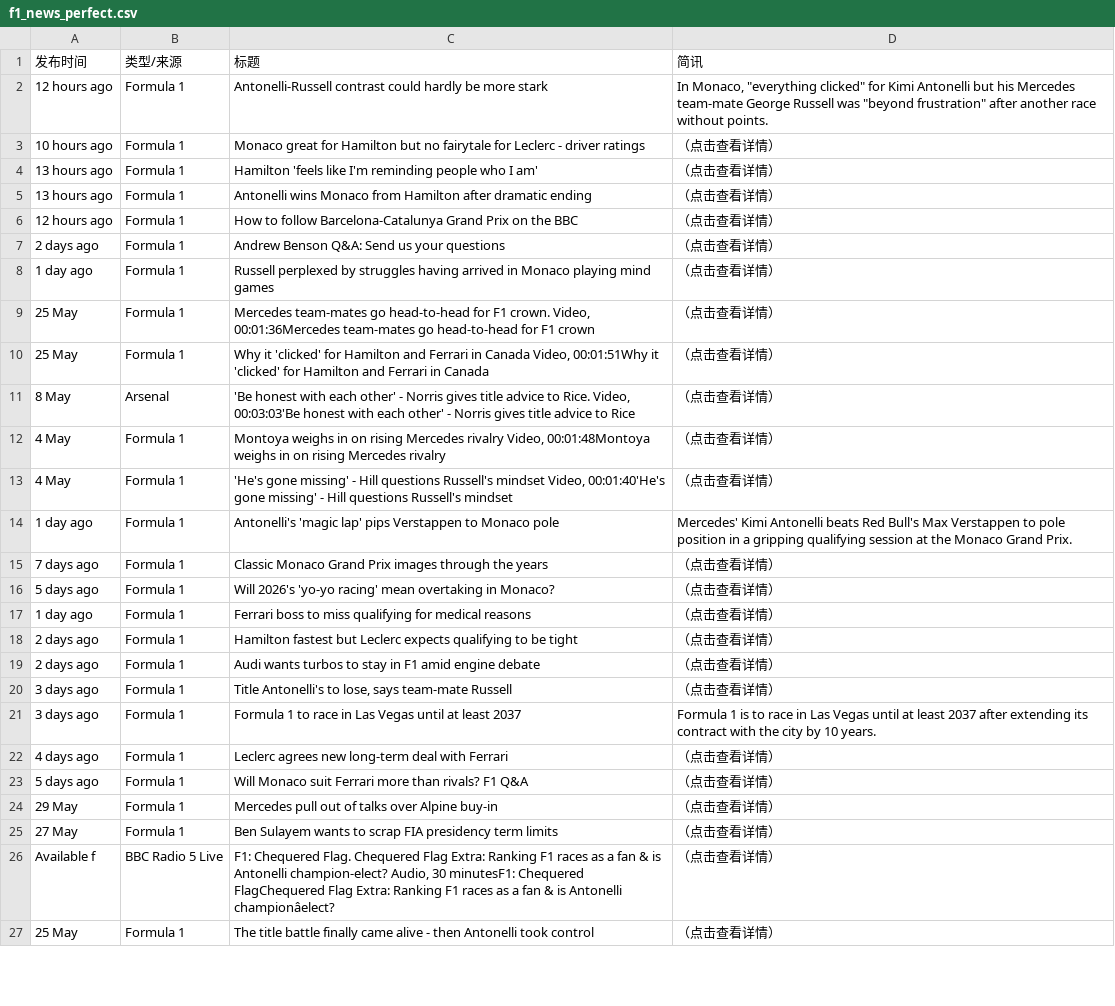
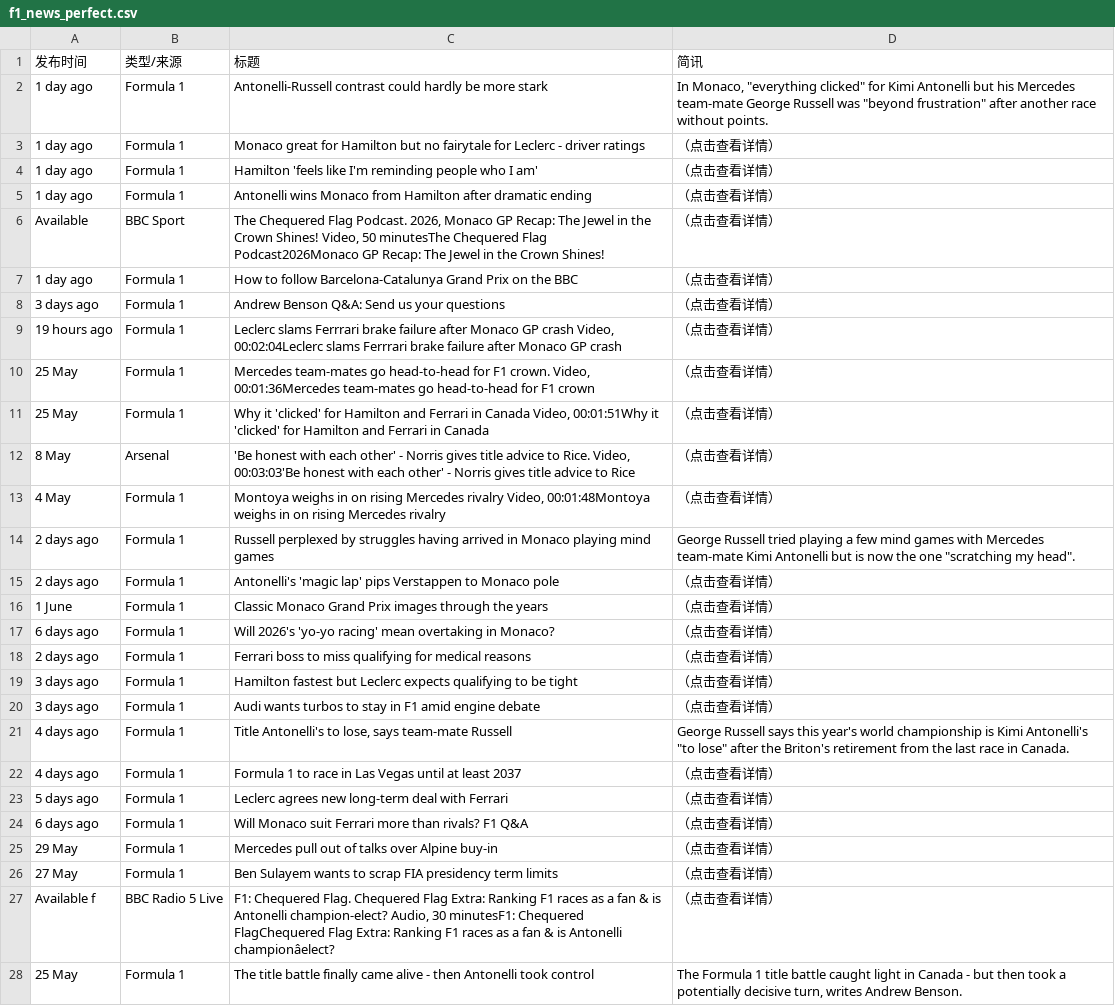
Before and after one commit to 202704948-design/bbc-f1-scraper, a CSV file: f1_news_perfect.csv, drawn as a sheet; only a part is shown; removed rows and columns are numbered as before the commit, all else as after; the diff covers the shown part only; the diff names each change by its address in the sheet, - before the commit and + after, or states it on an @@ line.

```diff
--- a/f1_news_perfect.csv
+++ b/f1_news_perfect.csv
-A2 (发布时间): 12 hours ago
+A2 (发布时间): 1 day ago
-A3 (发布时间): 10 hours ago
+A3 (发布时间): 1 day ago
-A4:A5 (发布时间): 13 hours ago
+A4:A5 (发布时间): 1 day ago
+row 6: Available | BBC Sport | The Chequered Flag Podcast. 2026, Monaco GP Recap: The Jewel in the Crown Shines! Video, 50 minutesThe Chequered Flag Podcast2026Monaco GP Recap: The Jewel in the Crown Shines! | （点击查看详情）
-A7 (发布时间): 12 hours ago
+A7 (发布时间): 1 day ago
-A8 (发布时间): 2 days ago
+A8 (发布时间): 3 days ago
-A9 (发布时间): 1 day ago
+A9 (发布时间): 19 hours ago
-C9 (标题): Russell perplexed by struggles having arrived in Monaco playing mind games
+C9 (标题): Leclerc slams Ferrrari brake failure after Monaco GP crash Video, 00:02:04Leclerc slams Ferrrari brake failure after Monaco GP crash
-row 13: 4 May | Formula 1 | 'He's gone missing' - Hill questions Russell's mindset Video, 00:01:40'He's gone missing' - Hill questions Russell's mindset | （点击查看详情）
+row 14: 2 days ago | Formula 1 | Russell perplexed by struggles having arrived in Monaco playing mind games | George Russell tried playing a few mind games with Mercedes team-mate Kimi Antonelli but is now the one "scratching my head".
-A15 (发布时间): 1 day ago
+A15 (发布时间): 2 days ago
-D15 (简讯): Mercedes' Kimi Antonelli beats Red Bull's Max Verstappen to pole position in a gripping qualifying session at the Monaco Grand Prix.
+D15 (简讯): （点击查看详情）
-A16 (发布时间): 7 days ago
+A16 (发布时间): 1 June
-A17 (发布时间): 5 days ago
+A17 (发布时间): 6 days ago
-A18 (发布时间): 1 day ago
+A18 (发布时间): 2 days ago
-A19:A20 (发布时间): 2 days ago
+A19:A20 (发布时间): 3 days ago
-A21:A22 (发布时间): 3 days ago
+A21:A22 (发布时间): 4 days ago
-D21 (简讯): （点击查看详情）
+D21 (简讯): George Russell says this year's world championship is Kimi Antonelli's "to lose" after the Briton's retirement from the last race in Canada.
-D22 (简讯): Formula 1 is to race in Las Vegas until at least 2037 after extending its contract with the city by 10 years.
+D22 (简讯): （点击查看详情）
-A23 (发布时间): 4 days ago
+A23 (发布时间): 5 days ago
-A24 (发布时间): 5 days ago
+A24 (发布时间): 6 days ago
-D28 (简讯): （点击查看详情）
+D28 (简讯): The Formula 1 title battle caught light in Canada - but then took a potentially decisive turn, writes Andrew Benson.
```
Also changed, not shown: 2 added rows, 3 removed rows and 7 edited cells elsewhere in this file.
